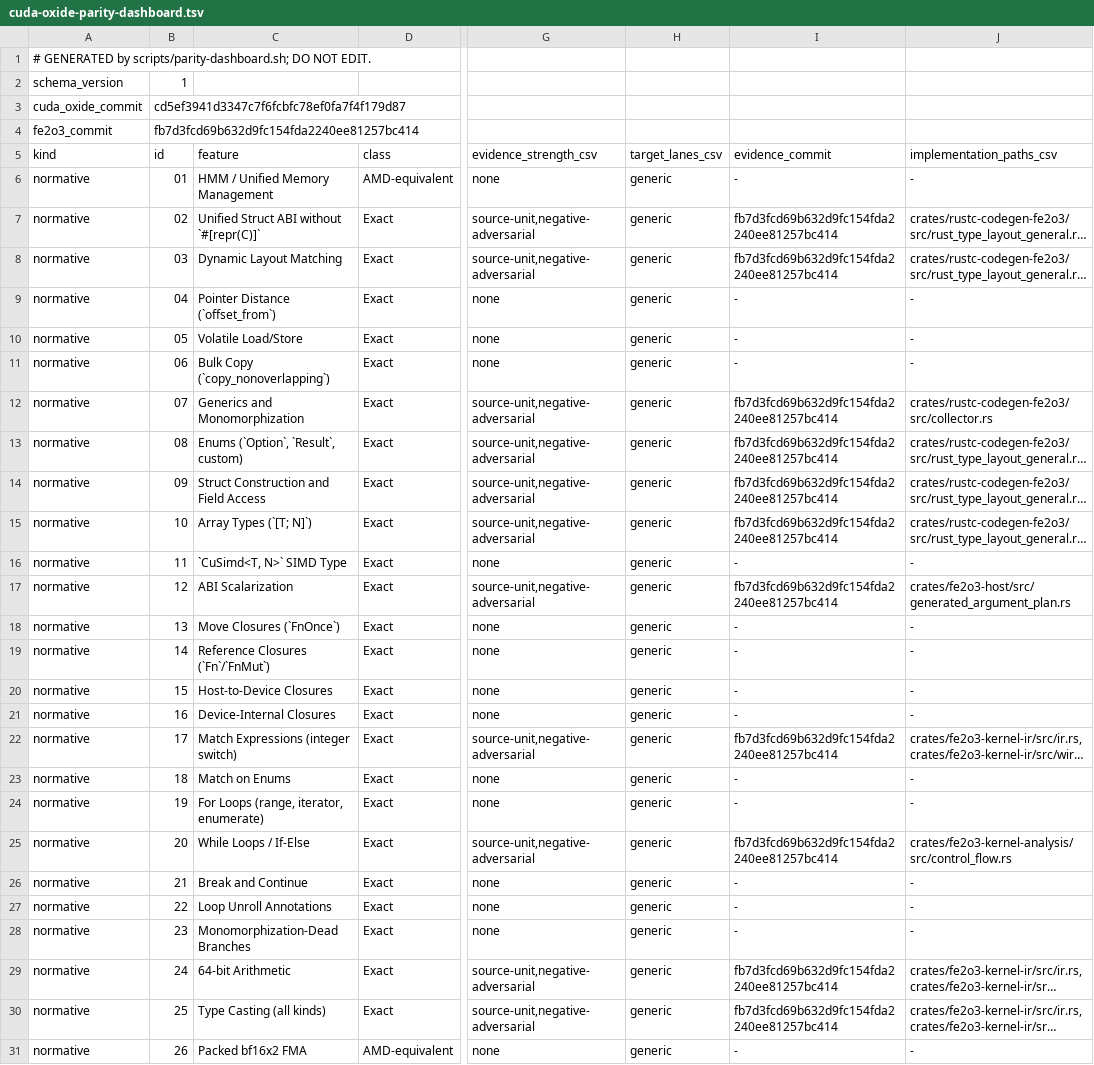
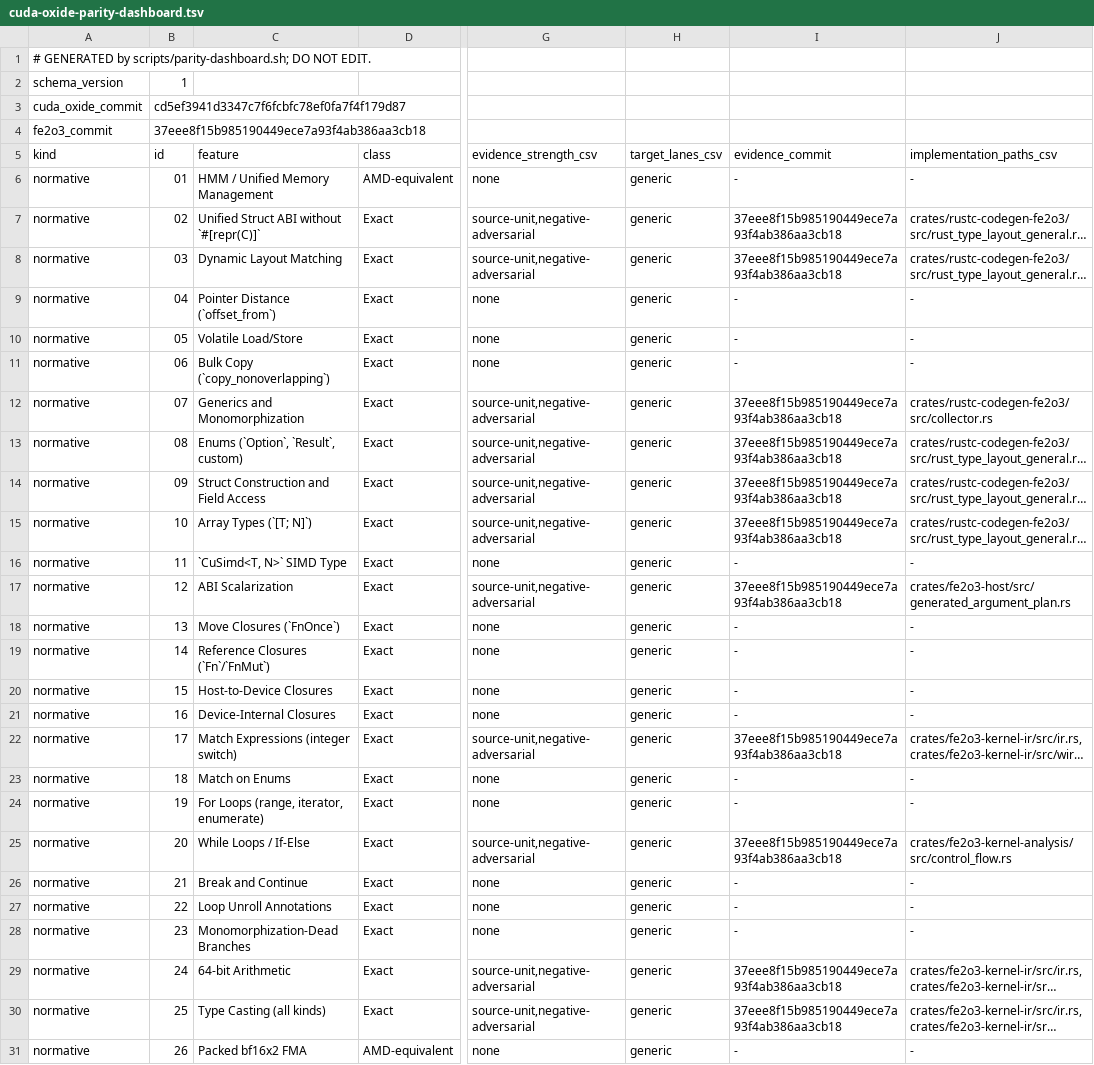
Before and after one commit to harsh-nod/fe2o3, a TSV file: docs/generated/cuda-oxide-parity-dashboard.tsv, drawn as a sheet; only a part is shown, gaps mark what is left out; long unchanged cells end in …; the diff covers the shown part only; the diff names each change by its address in the sheet, - before the commit and + after, or states it on an @@ line.

```diff
--- a/docs/generated/cuda-oxide-parity-dashboard.tsv
+++ b/docs/generated/cuda-oxide-parity-dashboard.tsv
-B4 (id): fb7d3fcd69b632d9fc154fda2240ee81257bc414
+B4 (id): 37eee8f15b985190449ece7a93f4ab386aa3cb18
-I7:I8 (evidence_commit): fb7d3fcd69b632d9fc154fda2240ee81257bc414
+I7:I8 (evidence_commit): 37eee8f15b985190449ece7a93f4ab386aa3cb18
-I12:I15 (evidence_commit): fb7d3fcd69b632d9fc154fda2240ee81257bc414
+I12:I15 (evidence_commit): 37eee8f15b985190449ece7a93f4ab386aa3cb18
-I17 (evidence_commit): fb7d3fcd69b632d9fc154fda2240ee81257bc414
+I17 (evidence_commit): 37eee8f15b985190449ece7a93f4ab386aa3cb18
-I22 (evidence_commit): fb7d3fcd69b632d9fc154fda2240ee81257bc414
+I22 (evidence_commit): 37eee8f15b985190449ece7a93f4ab386aa3cb18
-I25 (evidence_commit): fb7d3fcd69b632d9fc154fda2240ee81257bc414
+I25 (evidence_commit): 37eee8f15b985190449ece7a93f4ab386aa3cb18
-I29:I30 (evidence_commit): fb7d3fcd69b632d9fc154fda2240ee81257bc414
+I29:I30 (evidence_commit): 37eee8f15b985190449ece7a93f4ab386aa3cb18
```
Also changed, not shown: 59 edited cells elsewhere in this file, docs/cuda-oxide-parity-status.tsv, 8 other files.
